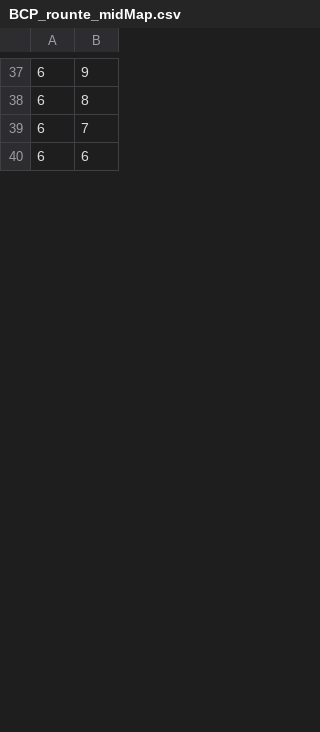
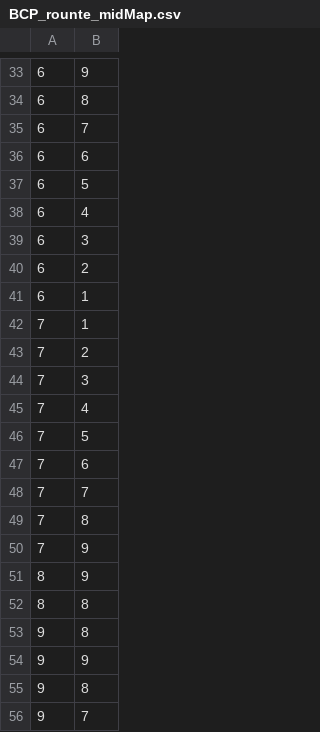
Before and after one commit to Alexbeast-CN/Robot_navigation_webots, a CSV file: Results/BCP_rounte_midMap.csv, drawn as a sheet; only a part is shown, gaps mark what is left out; the diff covers the shown part only.

Commit message:
results update

```diff
--- a/Results/BCP_rounte_midMap.csv
+++ b/Results/BCP_rounte_midMap.csv
@@ -40 +36,21 @@
 6, 6
+6, 5
+6, 4
+6, 3
+6, 2
+6, 1
+7, 1
+7, 2
+7, 3
+7, 4
+7, 5
+7, 6
+7, 7
+7, 8
+7, 9
+8, 9
+8, 8
+9, 8
+9, 9
+9, 8
+9, 7
```
Also changed, not shown: 49 added rows, 3 removed rows, 11 moved rows and 1 edited cell elsewhere in this file, 7 other files.
